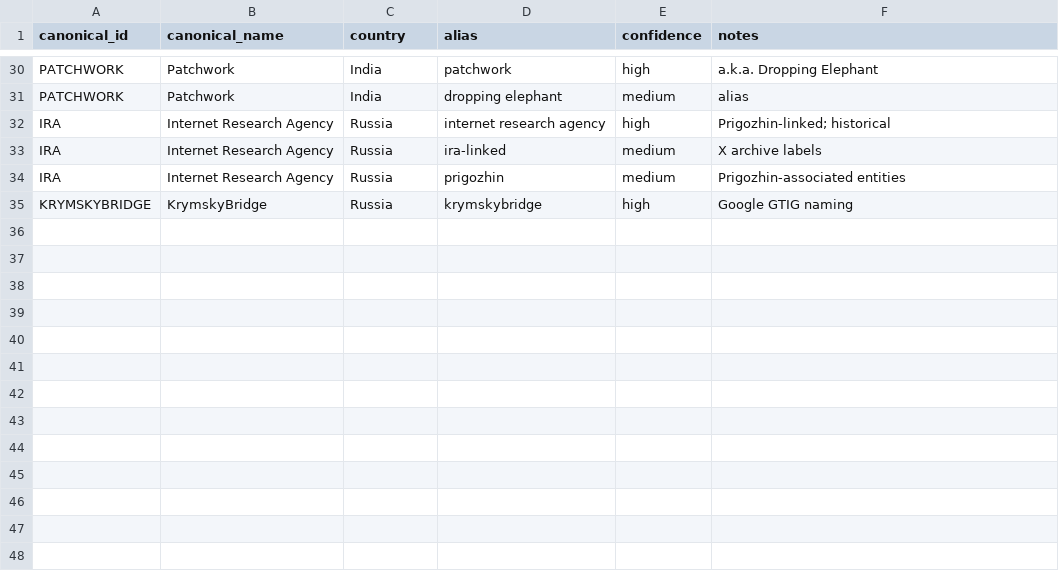
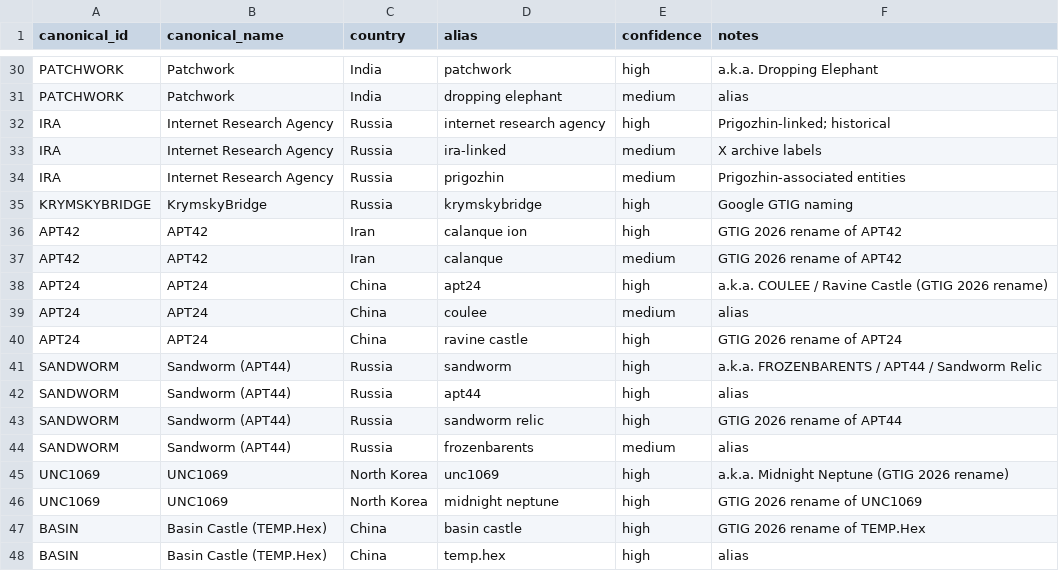
Before and after one commit to dagrano/adversarial_threat_IOCs, a CSV file: analysis/aliases.csv, drawn as a sheet; only a part is shown, gaps mark what is left out.

```diff
--- a/analysis/aliases.csv
+++ b/analysis/aliases.csv
@@ -35 +35,14 @@ IRA,Internet Research Agency,Russia,prigozhin,medium,"Prigozhin-associated entit
 KRYMSKYBRIDGE,KrymskyBridge,Russia,krymskybridge,high,Google GTIG naming
+APT42,APT42,Iran,calanque ion,high,"GTIG 2026 rename of APT42"
+APT42,APT42,Iran,calanque,medium,"GTIG 2026 rename of APT42"
+APT24,APT24,China,apt24,high,"a.k.a. COULEE / Ravine Castle (GTIG 2026 rename)"
+APT24,APT24,China,coulee,medium,alias
+APT24,APT24,China,ravine castle,high,"GTIG 2026 rename of APT24"
+SANDWORM,Sandworm (APT44),Russia,sandworm,high,"a.k.a. FROZENBARENTS / APT44 / Sandworm Relic"
+SANDWORM,Sandworm (APT44),Russia,apt44,high,alias
+SANDWORM,Sandworm (APT44),Russia,sandworm relic,high,"GTIG 2026 rename of APT44"
+SANDWORM,Sandworm (APT44),Russia,frozenbarents,medium,alias
+UNC1069,UNC1069,North Korea,unc1069,high,"a.k.a. Midnight Neptune (GTIG 2026 rename)"
+UNC1069,UNC1069,North Korea,midnight neptune,high,"GTIG 2026 rename of UNC1069"
+BASIN,Basin Castle (TEMP.Hex),China,basin castle,high,"GTIG 2026 rename of TEMP.Hex"
+BASIN,Basin Castle (TEMP.Hex),China,temp.hex,high,alias
```
Also changed, not shown: analysis/out/actor_provider_matrix.csv, analysis/out/hard_indicator_overlaps.csv, 20 other files.
